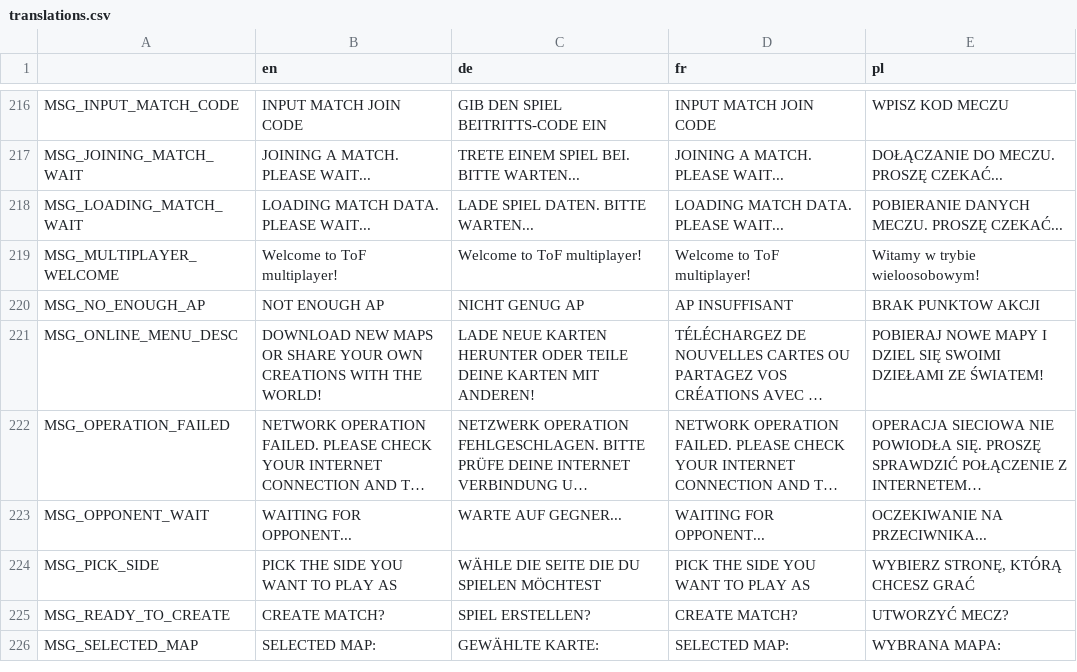
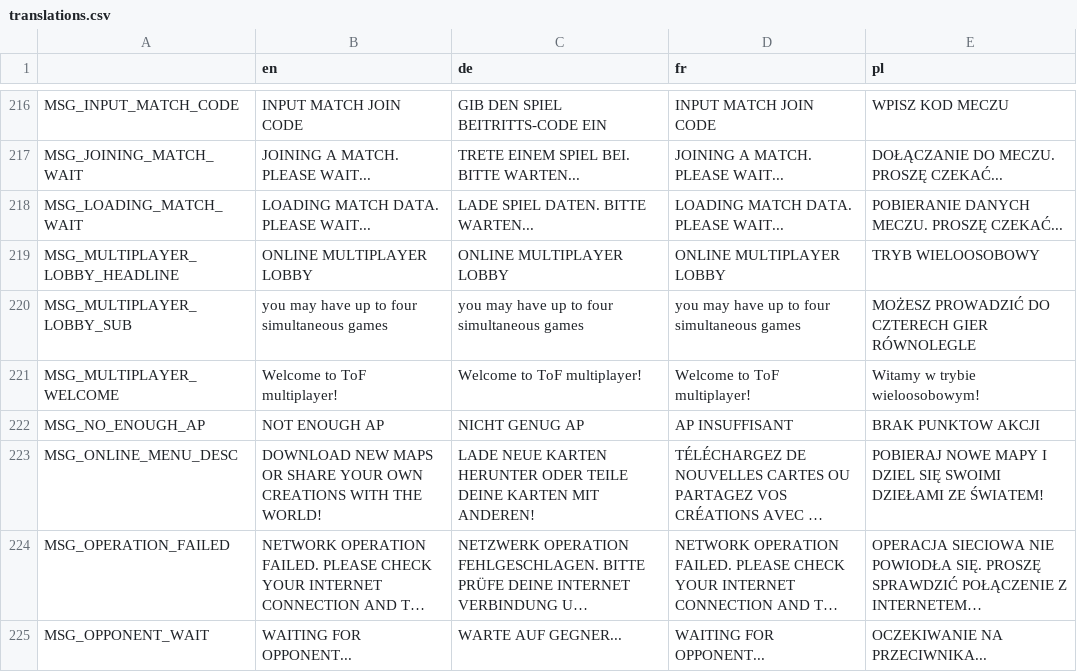
Before and after one commit to w84death/Tanks-of-Freedom, a CSV file: translations/translations.csv, drawn as a sheet; only a part is shown, gaps mark what is left out; the shorter side is filled out with more unchanged rows; long unchanged cells end in …; the diff names each change by its address in the sheet, - before the commit and + after, or states it on an @@ line.

Commit message:
Updated headlines in online menu

```diff
--- a/translations/translations.csv
+++ b/translations/translations.csv
+row 219: MSG_MULTIPLAYER_LOBBY_HEADLINE | ONLINE MULTIPLAYER LOBBY | ONLINE MULTIPLAYER LOBBY | ONLINE MULTIPLAYER LOBBY | TRYB WIELOOSOBOWY
+row 220: MSG_MULTIPLAYER_LOBBY_SUB | you may have up to four simultaneous games | you may have up to four simultaneous games | you may have up to four simultaneous games | MOŻESZ PROWADZIĆ DO CZTERECH GIER RÓWNOLEGLE
```
Also changed, not shown: translations/translations_de.csv, translations/translations_en.csv, 7 other files.
